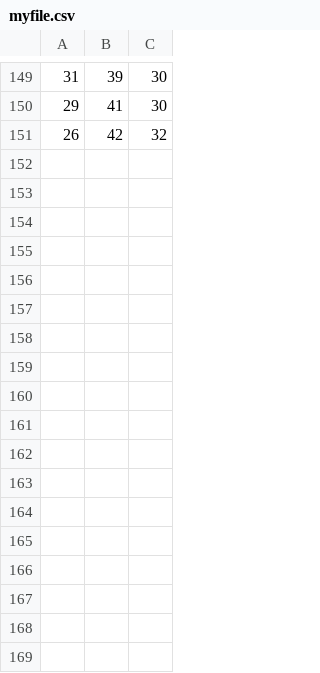
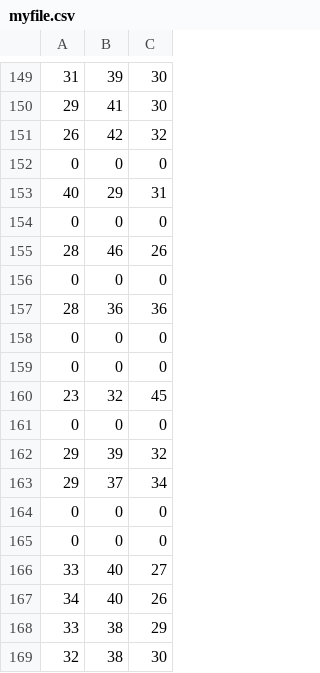
Before and after one commit to Dacarpe03/TaskAllocationInFarm, a CSV file: Assets/myfile.csv, drawn as a sheet; only a part is shown, gaps mark what is left out.

```diff
--- a/Assets/myfile.csv
+++ b/Assets/myfile.csv
@@ -151 +151,19 @@
 26,42,32
+0,0,0
+40,29,31
+0,0,0
+28,46,26
+0,0,0
+28,36,36
+0,0,0
+0,0,0
+23,32,45
+0,0,0
+29,39,32
+29,37,34
+0,0,0
+0,0,0
+33,40,27
+34,40,26
+33,38,29
+32,38,30
```
Also changed, not shown: 2 other files.
